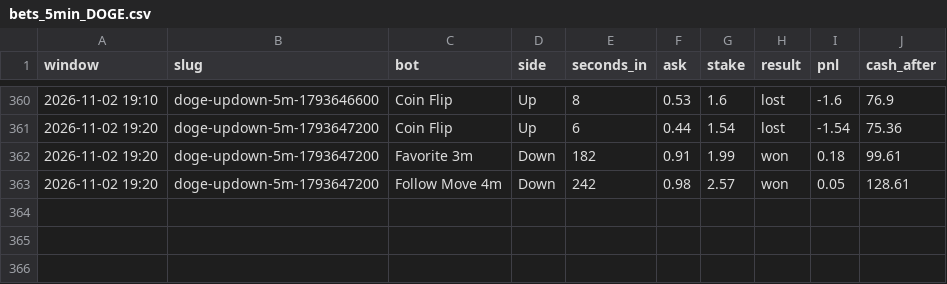
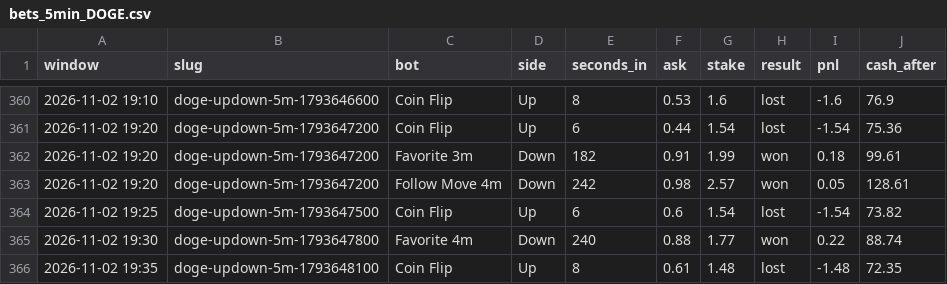
Before and after one commit to skeatonbeat-bot/bot-lab, a CSV file: live/bets_5min_DOGE.csv, drawn as a sheet; only a part is shown, gaps mark what is left out; the diff names each change by its address in the sheet, - before the commit and + after, or states it on an @@ line.

```diff
--- a/live/bets_5min_DOGE.csv
+++ b/live/bets_5min_DOGE.csv
+row 364: 2026-11-02 19:25 | doge-updown-5m-1793647500 | Coin Flip | Up | 6 | 0.6 | 1.54 | lost | -1.54 | 73.82
+row 365: 2026-11-02 19:30 | doge-updown-5m-1793647800 | Favorite 4m | Down | 240 | 0.88 | 1.77 | won | 0.22 | 88.74
+row 366: 2026-11-02 19:35 | doge-updown-5m-1793648100 | Coin Flip | Up | 8 | 0.61 | 1.48 | lost | -1.48 | 72.35
```
Also changed, not shown: live/bets_5min.csv, live/bets_5min_ETH.csv, 12 other files.
